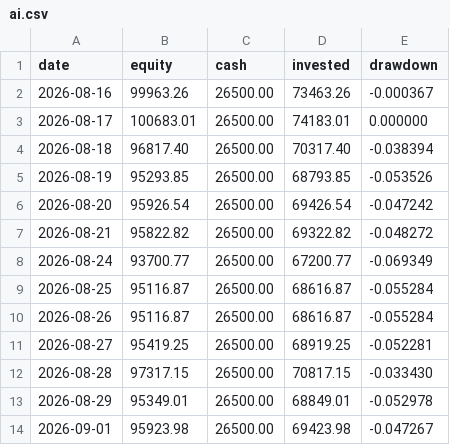
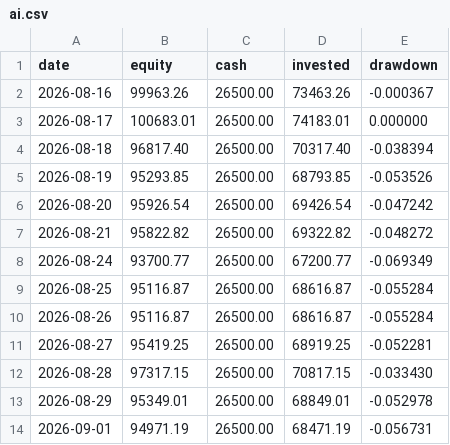
Before and after one commit to quietdesk-7c2/portfolio-desk, a CSV file: state/history/ai.csv, drawn as a sheet.

```diff
--- a/state/history/ai.csv
+++ b/state/history/ai.csv
@@ -13,2 +13,2 @@ date,equity,cash,invested,drawdown
 2026-08-29,95349.01,26500.00,68849.01,-0.052978
-2026-09-01,95923.98,26500.00,69423.98,-0.047267
+2026-09-01,94971.19,26500.00,68471.19,-0.056731
```
Also changed, not shown: state/history/core.csv, state/history/moonshot.csv, 4 other files.
